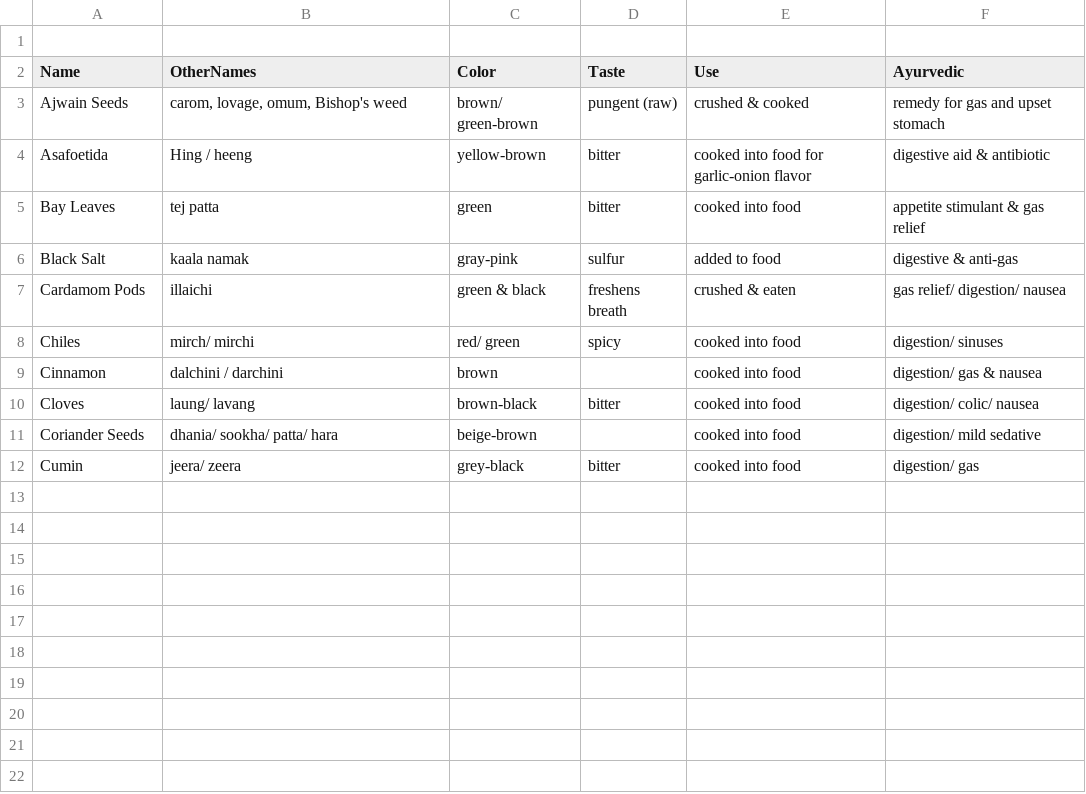
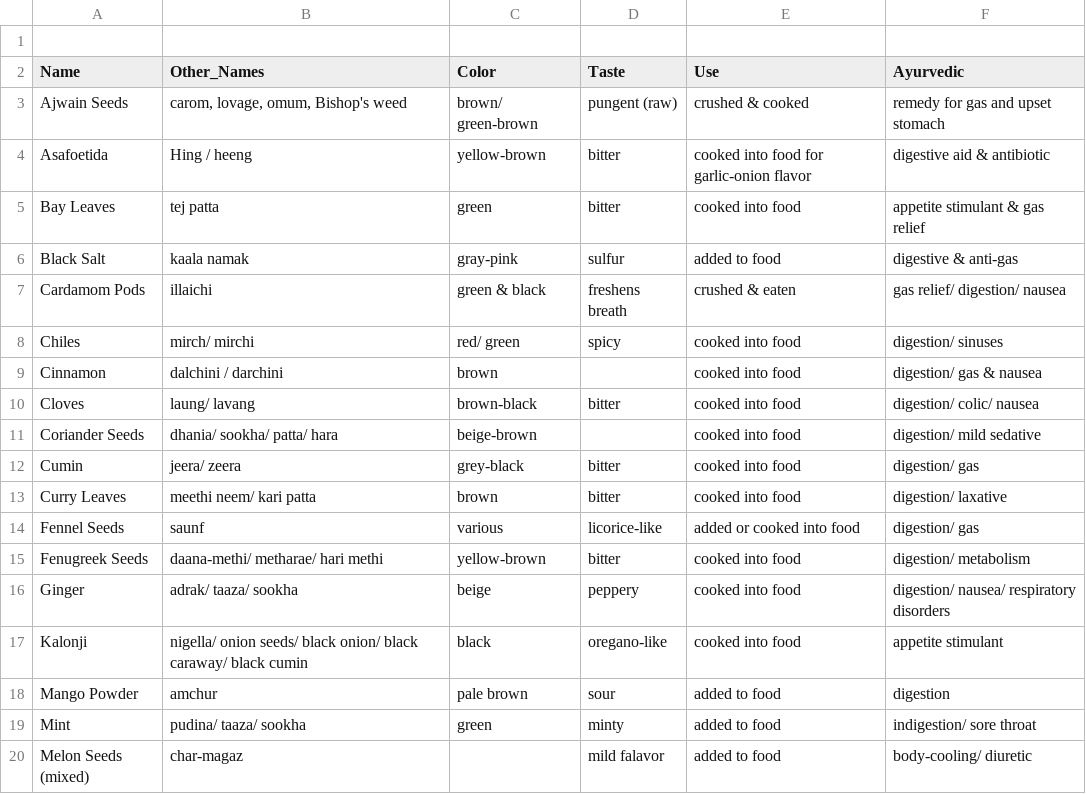
Before and after one commit to PythonCoderUnicorn/IndianRecipes, a CSV file: Spices.csv, drawn as a sheet.

Commit message:
Update Spices.csv

```diff
--- a/Spices.csv
+++ b/Spices.csv
@@ -1,3 +1,3 @@
 
-Name, OtherNames, Color, Taste, Use, Ayurvedic
+Name, Other_Names, Color, Taste, Use, Ayurvedic
 Ajwain Seeds,"carom, lovage, omum, Bishop's weed",brown/ green-brown, pungent (raw), crushed & cooked ,remedy for gas and upset stomach
@@ -12 +12,9 @@ Coriander Seeds, dhania/ sookha/ patta/ hara, beige-brown, , cooked into food, d
 Cumin, jeera/ zeera, grey-black, bitter, cooked into food, digestion/ gas
+Curry Leaves, meethi neem/ kari patta, brown, bitter, cooked into food, digestion/ laxative
+Fennel Seeds, saunf, various, licorice-like, added or cooked into food, digestion/ gas
+Fenugreek Seeds, daana-methi/ metharae/ hari methi, yellow-brown, bitter, cooked into food, digestion/ metabolism
+Ginger, adrak/ taaza/ sookha, beige, peppery, cooked into food, digestion/ nausea/ respiratory disorders
+Kalonji, nigella/ onion seeds/ black onion/ black caraway/ black cumin, black, oregano-like, cooked into food, appetite stimulant
+Mango Powder, amchur, pale brown, sour, added to food, digestion
+Mint, pudina/ taaza/ sookha, green, minty, added to food, indigestion/ sore throat
+Melon Seeds (mixed), char-magaz, , mild falavor, added to food, body-cooling/ diuretic
```
